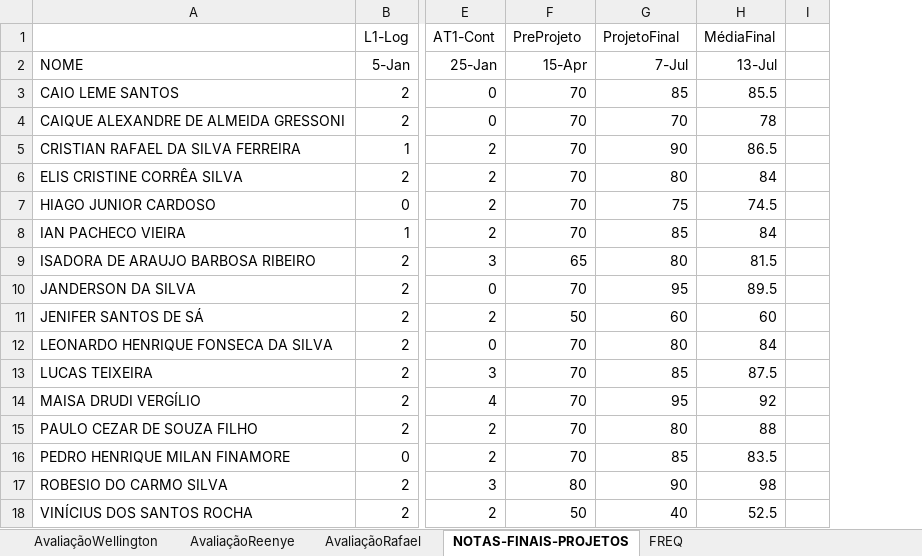
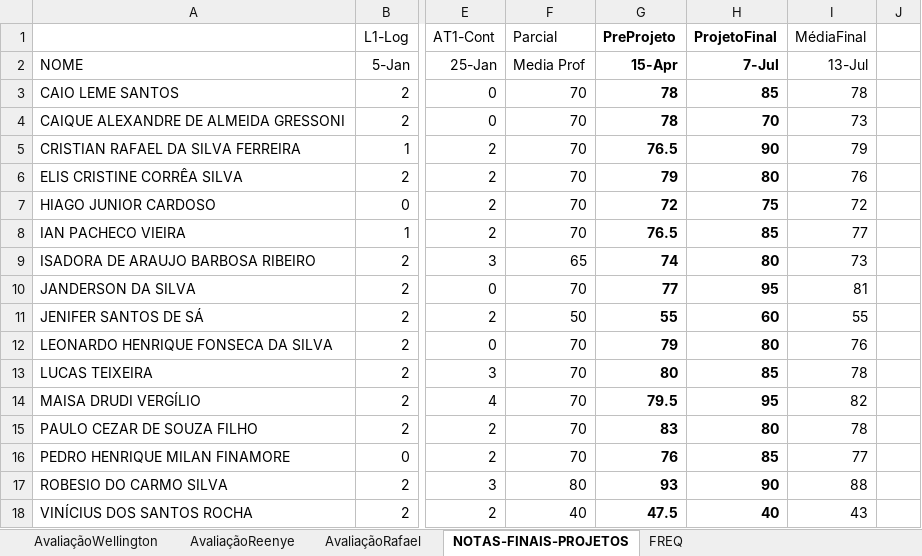
Before and after one commit to wellifabio/senai2021, an Excel workbook: 3des/3desfreq.xlsx, sheet NOTAS-FINAIS-PROJETOS, drawn as a sheet; only a part is shown, gaps mark what is left out; values as stored, in another font and other column widths than the file's, no borders; addresses are those after the commit; the diff names each change by its address in the sheet, - before the commit and + after, or states it on an @@ line.

```diff
--- a/3des/3desfreq.xlsx (sheet NOTAS-FINAIS-PROJETOS)
+++ b/3des/3desfreq.xlsx (sheet NOTAS-FINAIS-PROJETOS)
+column G (PreProjeto), rows 2-18: 15-Apr | 78 | 78 | 76.5 | 79 | 72 | 76.5 | 74 | 77 | 55 | 79 | 80 | 79.5 | 83 | 76 | 93 | 47.5
-F1: PreProjeto
+F1: Parcial
-H1:H18 bold: off
+H1:H18 bold: on
-F2 (Parcial): 15-Apr
+F2 (Parcial): Media Prof
-I3 (MédiaFinal): 85.5
+I3 (MédiaFinal): 78
-I4 (MédiaFinal): 78
+I4 (MédiaFinal): 73
-I5 (MédiaFinal): 86.5
+I5 (MédiaFinal): 79
-I6 (MédiaFinal): 84
+I6 (MédiaFinal): 76
-I7 (MédiaFinal): 74.5
+I7 (MédiaFinal): 72
-I8 (MédiaFinal): 84
+I8 (MédiaFinal): 77
-I9 (MédiaFinal): 81.5
+I9 (MédiaFinal): 73
-I10 (MédiaFinal): 89.5
+I10 (MédiaFinal): 81
-I11 (MédiaFinal): 60
+I11 (MédiaFinal): 55
-I12 (MédiaFinal): 84
+I12 (MédiaFinal): 76
-I13 (MédiaFinal): 87.5
+I13 (MédiaFinal): 78
-I14 (MédiaFinal): 92
+I14 (MédiaFinal): 82
-I15 (MédiaFinal): 88
+I15 (MédiaFinal): 78
-I16 (MédiaFinal): 83.5
+I16 (MédiaFinal): 77
-I17 (MédiaFinal): 98
+I17 (MédiaFinal): 88
-F18 (Parcial): 50
+F18 (Parcial): 40
-I18 (MédiaFinal): 52.5
+I18 (MédiaFinal): 43
```
Also changed, not shown: formulas that keep their value, 1 other file.
